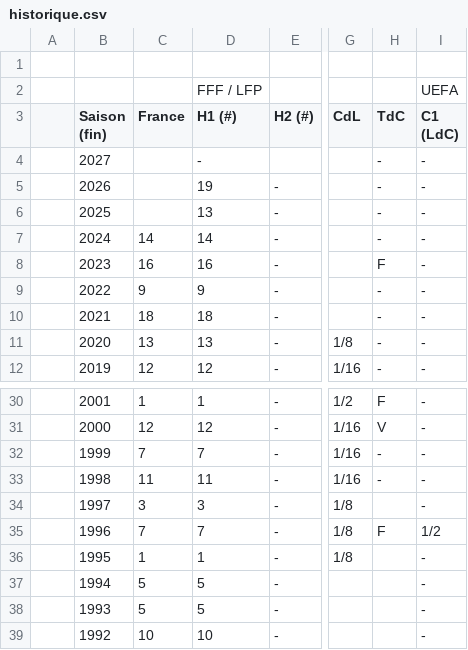
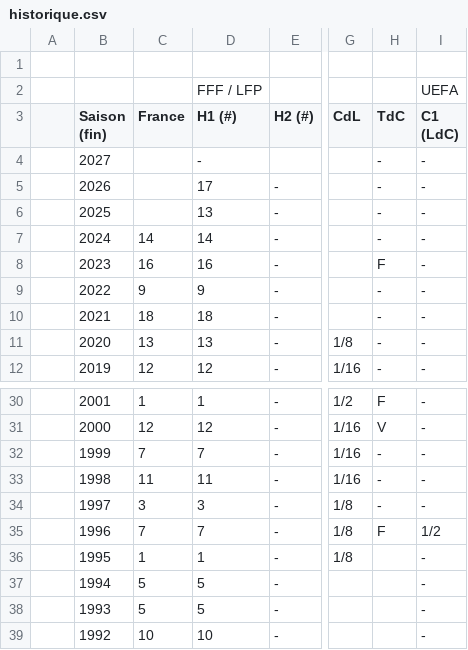
Before and after one commit to grotang/grotang.fr, a CSV file: tools/nantes/historique.csv, drawn as a sheet; only a part is shown, gaps mark what is left out; the diff names each change by its address in the sheet, - before the commit and + after, or states it on an @@ line.

```diff
--- a/tools/nantes/historique.csv
+++ b/tools/nantes/historique.csv
-D5 (H1 (#)): 19
+D5 (H1 (#)): 17
-H34 (TdC): (empty)
+H34 (TdC): -
```
